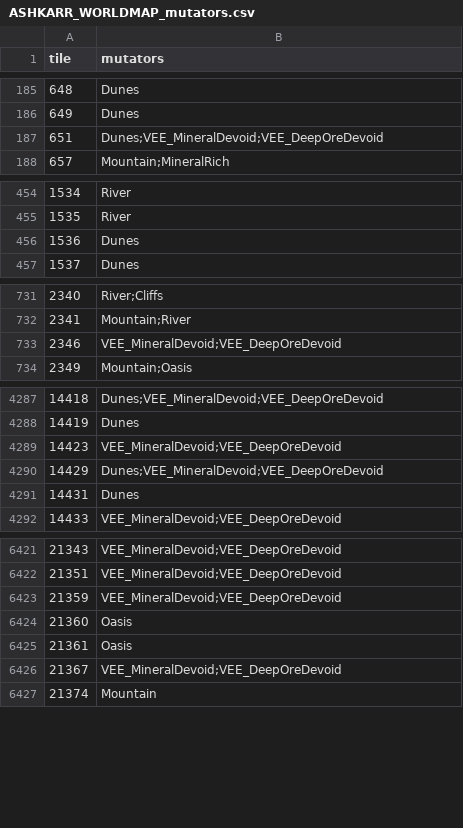
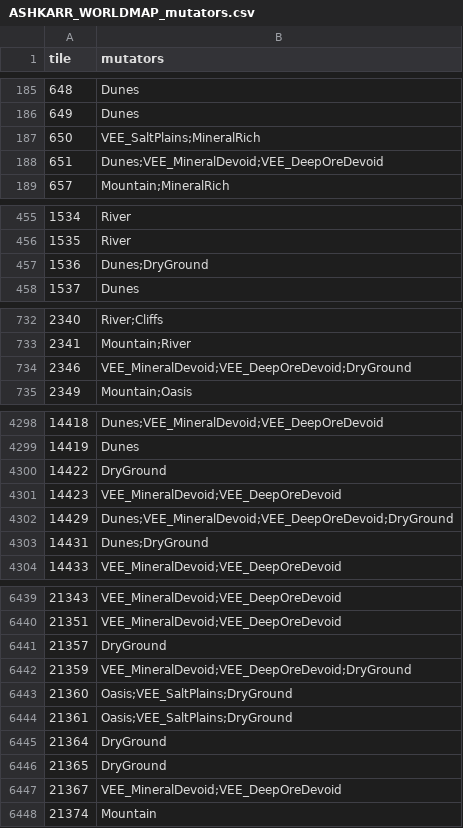
Before and after one commit to Lmandrake/RimMaster, a CSV file: world/ASHKARR_WORLDMAP_mutators.csv, drawn as a sheet; only a part is shown, gaps mark what is left out; the diff covers the shown part only.

```diff
--- a/world/ASHKARR_WORLDMAP_mutators.csv
+++ b/world/ASHKARR_WORLDMAP_mutators.csv
@@ -186,2 +186,3 @@ tile,mutators
 649,Dunes
+650,VEE_SaltPlains;MineralRich
 651,Dunes;VEE_MineralDevoid;VEE_DeepOreDevoid
@@ -455,3 +456,3 @@ tile,mutators
 1535,River
-1536,Dunes
+1536,Dunes;DryGround
 1537,Dunes
@@ -732,3 +733,3 @@ tile,mutators
 2341,Mountain;River
-2346,VEE_MineralDevoid;VEE_DeepOreDevoid
+2346,VEE_MineralDevoid;VEE_DeepOreDevoid;DryGround
 2349,Mountain;Oasis
@@ -4288,5 +4299,6 @@ tile,mutators
 14419,Dunes
+14422,DryGround
 14423,VEE_MineralDevoid;VEE_DeepOreDevoid
-14429,Dunes;VEE_MineralDevoid;VEE_DeepOreDevoid
-14431,Dunes
+14429,Dunes;VEE_MineralDevoid;VEE_DeepOreDevoid;DryGround
+14431,Dunes;DryGround
 14433,VEE_MineralDevoid;VEE_DeepOreDevoid
@@ -6422,5 +6440,8 @@ tile,mutators
 21351,VEE_MineralDevoid;VEE_DeepOreDevoid
-21359,VEE_MineralDevoid;VEE_DeepOreDevoid
-21360,Oasis
-21361,Oasis
+21357,DryGround
+21359,VEE_MineralDevoid;VEE_DeepOreDevoid;DryGround
+21360,Oasis;VEE_SaltPlains;DryGround
+21361,Oasis;VEE_SaltPlains;DryGround
+21364,DryGround
+21365,DryGround
 21367,VEE_MineralDevoid;VEE_DeepOreDevoid
```
Also changed, not shown: 16 added rows and 7 edited cells elsewhere in this file, world/ASHKARR_WORLDMAP_landmarks.csv, 1 other file.
